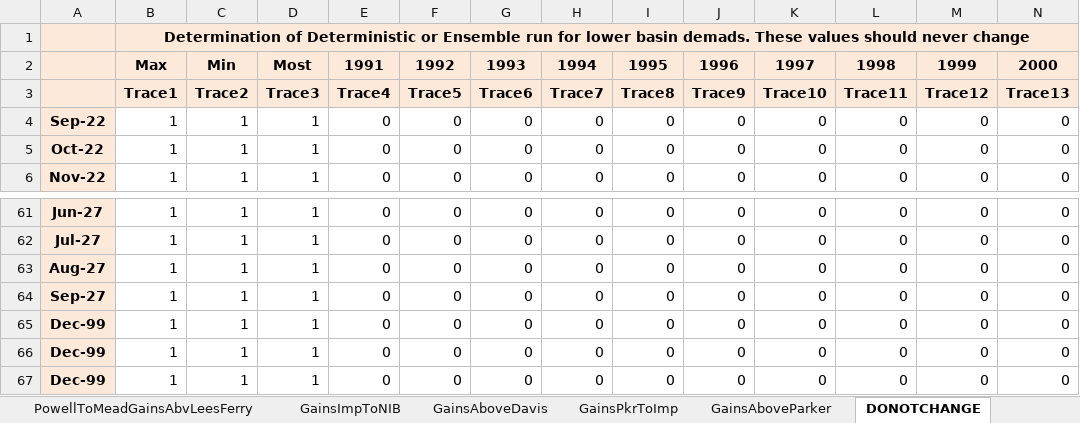
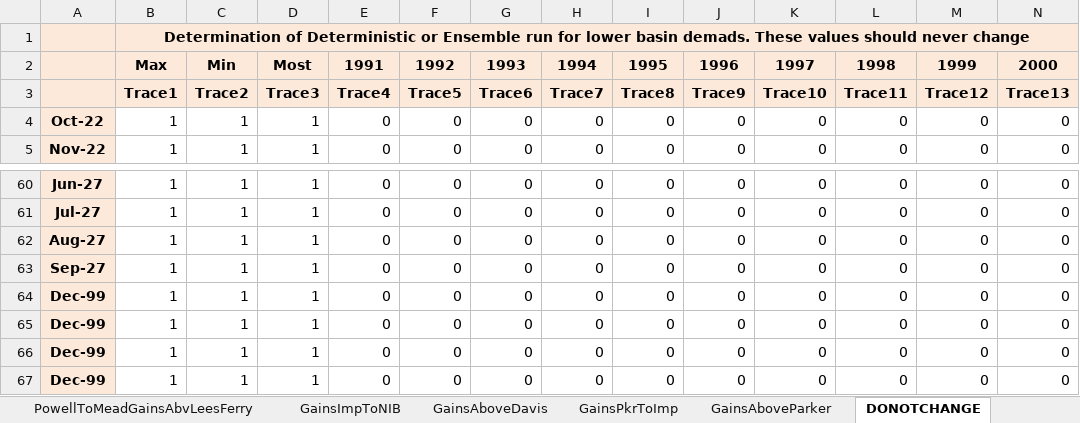
Before and after one commit to tschilb252/crmms, an Excel workbook: Inflow Forecasts/EnsembleForecasts.xlsx, sheet DONOTCHANGE, drawn as a sheet; only a part is shown, gaps mark what is left out; values as stored, in another font and other column widths than the file's, no borders; 19 other sheets too large or unreadable and not compared; removed rows and columns are numbered as before the commit, all else as after; rows hold the shown columns only; the diff names each change by its address in the sheet, - before the commit and + after, or states it on an @@ line.

Commit message:
October 2022 CBRFC Unreg Forecast
Updated unregulated inflow ESP for October 2022 model run

```diff
--- a/Inflow Forecasts/EnsembleForecasts.xlsx (sheet DONOTCHANGE)
+++ b/Inflow Forecasts/EnsembleForecasts.xlsx (sheet DONOTCHANGE)
-row 4: Sep-22 | 1 | 1 | 1 | 0 | 0 | 0 | 0 | 0 | 0 | 0 | 0 | 0 | 0
+row 64: Dec-99 | 1 | 1 | 1 | 0 | 0 | 0 | 0 | 0 | 0 | 0 | 0 | 0 | 0
```
Also changed, not shown: formulas that keep their value, 13 other files.
